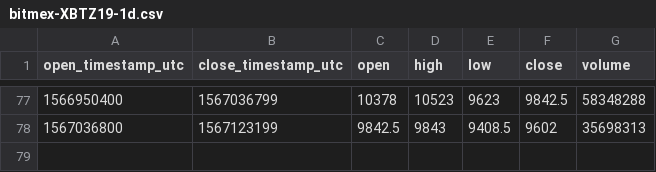
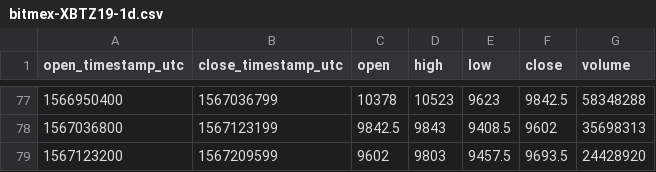
Before and after one commit to cryptobigbro/bitmex-XBTZ19, a CSV file: bitmex-XBTZ19-1d.csv, drawn as a sheet; only a part is shown, gaps mark what is left out.

```diff
--- a/bitmex-XBTZ19-1d.csv
+++ b/bitmex-XBTZ19-1d.csv
@@ -78 +78,2 @@ open_timestamp_utc,close_timestamp_utc,open,high,low,close,volume
 1567036800,1567123199,9842.5,9843,9408.5,9602,35698313
+1567123200,1567209599,9602,9803,9457.5,9693.5,24428920
```
Also changed, not shown: bitmex-XBTZ19-1h.csv.
